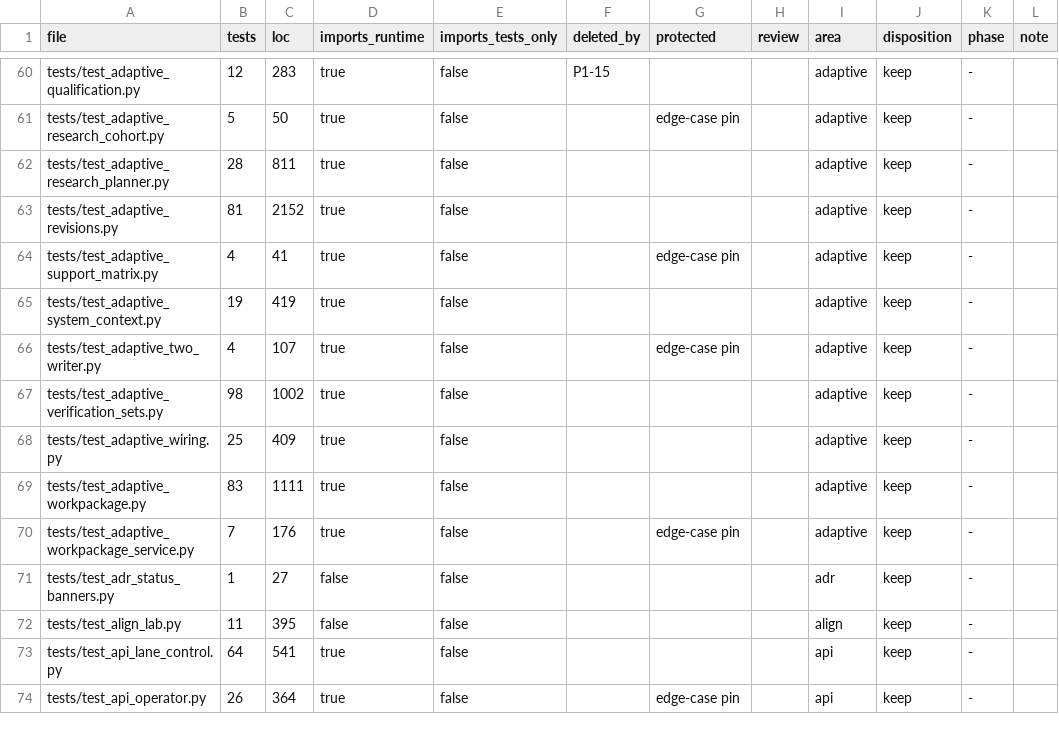
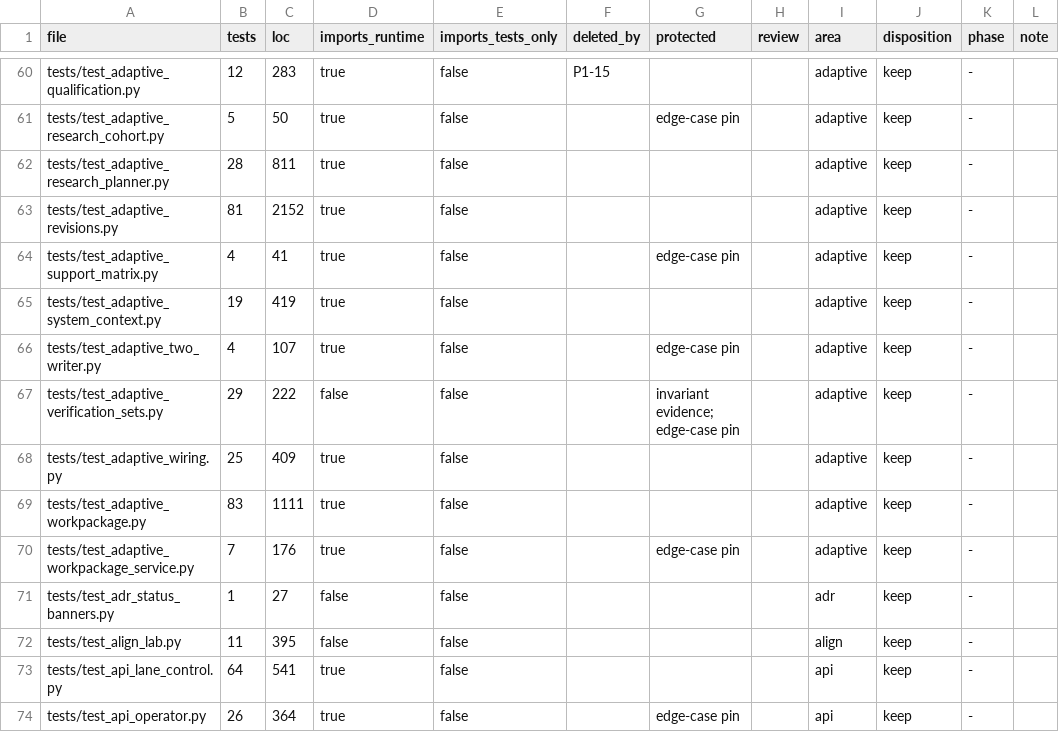
Before and after one commit to forcewake/forge, a CSV file: docs/roadmap/2026-09-29-simplification/test-ledger.csv, drawn as a sheet; only a part is shown, gaps mark what is left out.

Commit message:
test(verification): keep native proof lessons and retire tested-world machinery

```diff
--- a/docs/roadmap/2026-09-29-simplification/test-ledger.csv
+++ b/docs/roadmap/2026-09-29-simplification/test-ledger.csv
@@ -66,3 +66,3 @@ tests/test_adaptive_system_context.py,19,419,true,false,,,,adaptive,keep,-,
 tests/test_adaptive_two_writer.py,4,107,true,false,,edge-case pin,,adaptive,keep,-,
-tests/test_adaptive_verification_sets.py,98,1002,true,false,,,,adaptive,keep,-,
+tests/test_adaptive_verification_sets.py,29,222,false,false,,invariant evidence; edge-case pin,,adaptive,keep,-,
 tests/test_adaptive_wiring.py,25,409,true,false,,,,adaptive,keep,-,
```
Also changed, not shown: 4 other files.
